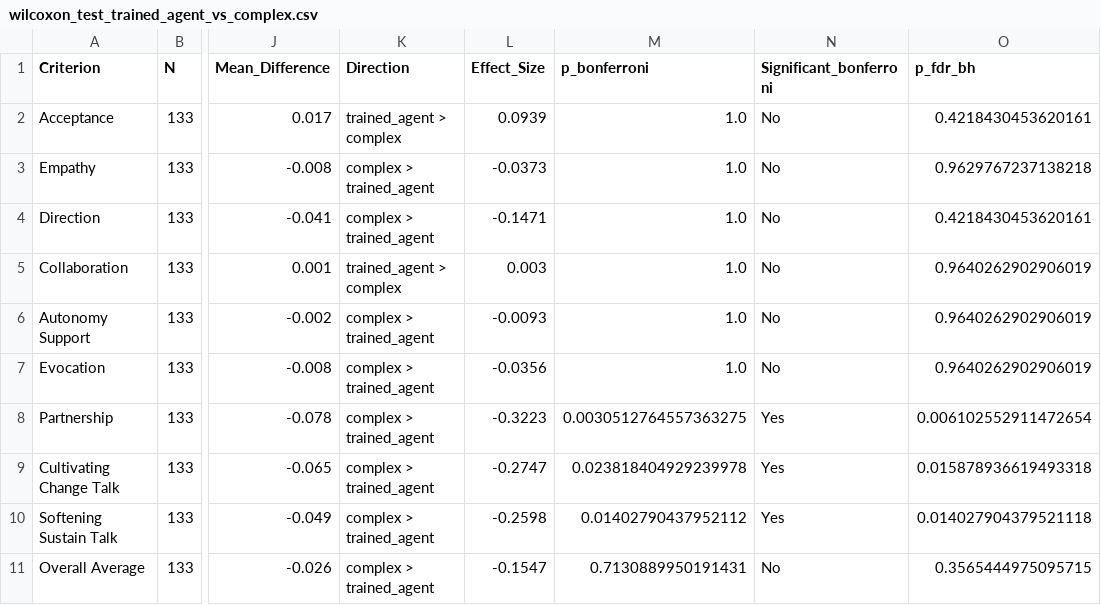
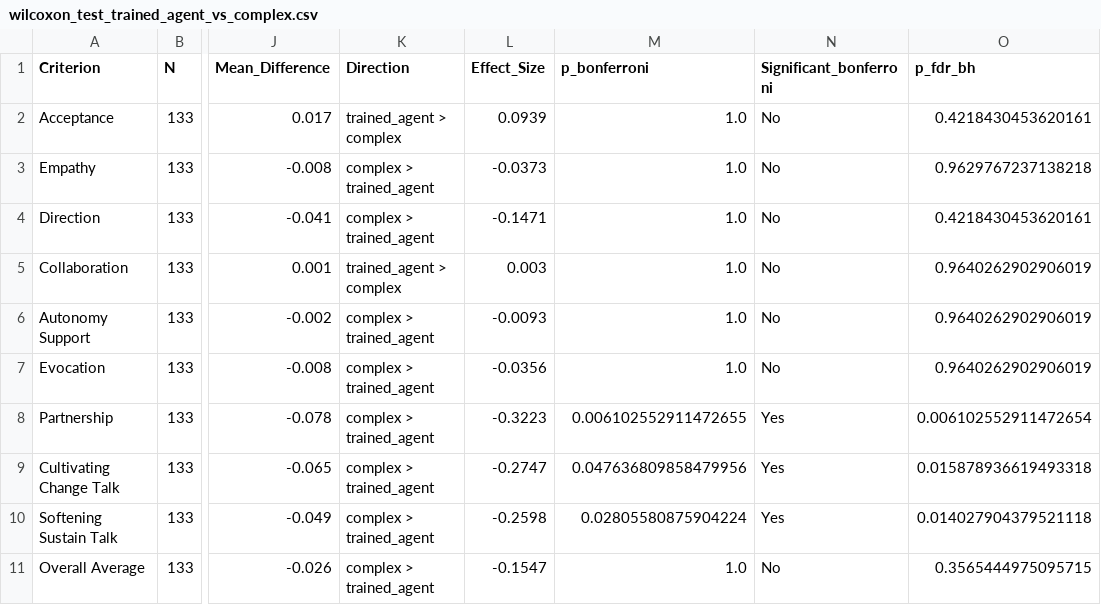
Before and after one commit to amin-kamaleddin/Psychotherapy-Agent, a CSV file: Eval/csv/wilcoxon_test_trained_agent_vs_complex.csv, drawn as a sheet; only a part is shown, gaps mark what is left out; the diff names each change by its address in the sheet, - before the commit and + after, or states it on an @@ line.

Commit message:
Fix evaluation methodology: patient-clustered SE, Bonferroni factor, feedback wiring
- Cluster pooled SE by patient (average model scores within patient, SE across 133 patients) in LSM/word/sentiment plots instead of treating 3 model-runs as independent
- Fix pairwise Wilcoxon Bonferroni correction to C(5,2)=10 pairs (was undefined n_pairs / stale C(4,2)=6)
- Wire feedback plot and statistical test to 3-model averaged avg_feedback_pipeline.csv with fallback
- Make merge_5mode_plotdata.py baseline path configurable via BASELINE_DIR
- Delete 8 orphaned CSVs left by removed average_lang_metrics.py
- Update COMPARISON_GUIDE.md and README.md to document patient-clustered SE

```diff
--- a/Eval/csv/wilcoxon_test_trained_agent_vs_complex.csv
+++ b/Eval/csv/wilcoxon_test_trained_agent_vs_complex.csv
-M8 (p_bonferroni): 0.0030512764557363275
+M8 (p_bonferroni): 0.006102552911472655
-M9 (p_bonferroni): 0.023818404929239978
+M9 (p_bonferroni): 0.047636809858479956
-M10 (p_bonferroni): 0.01402790437952112
+M10 (p_bonferroni): 0.02805580875904224
-M11 (p_bonferroni): 0.7130889950191431
+M11 (p_bonferroni): 1.0
```
Also changed, not shown: Eval/csv/wilcoxon_test_complex_vs_simple.csv, Eval/csv/wilcoxon_test_multi_agent_vs_complex.csv, 33 other files.
